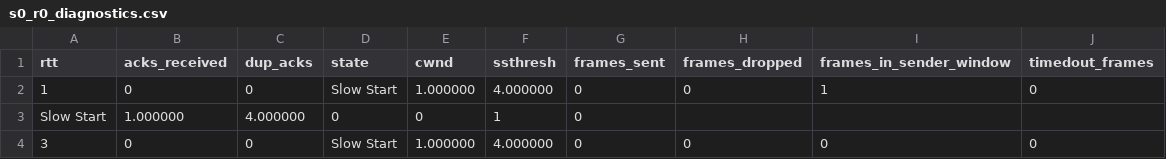
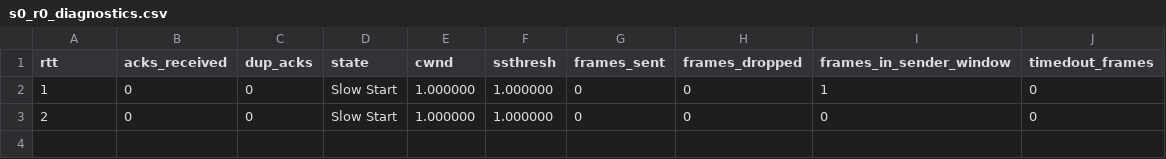
Before and after one commit to chihaoy/Sliding-Window-Protocol-and-Congestion-window-control, a CSV file: csv_files/cc_test3/s0_r0_diagnostics.csv, drawn as a sheet.

```diff
--- a/csv_files/cc_test3/s0_r0_diagnostics.csv
+++ b/csv_files/cc_test3/s0_r0_diagnostics.csv
@@ -1,4 +1,3 @@
 rtt,acks_received,dup_acks,state,cwnd,ssthresh,frames_sent,frames_dropped,frames_in_sender_window,timedout_frames
-1,0,0,Slow Start,1.000000,4.000000,0,0,1,0
-Slow Start,1.000000,4.000000,0,0,1,0
-3,0,0,Slow Start,1.000000,4.000000,0,0,0,0
+1,0,0,Slow Start,1.000000,1.000000,0,0,1,0
+2,0,0,Slow Start,1.000000,1.000000,0,0,0,0
```
Also changed, not shown: csv_files/cc_test1/s0_r0_diagnostics.csv, csv_files/cc_test2/s0_r0_diagnostics.csv, 14 other files.
